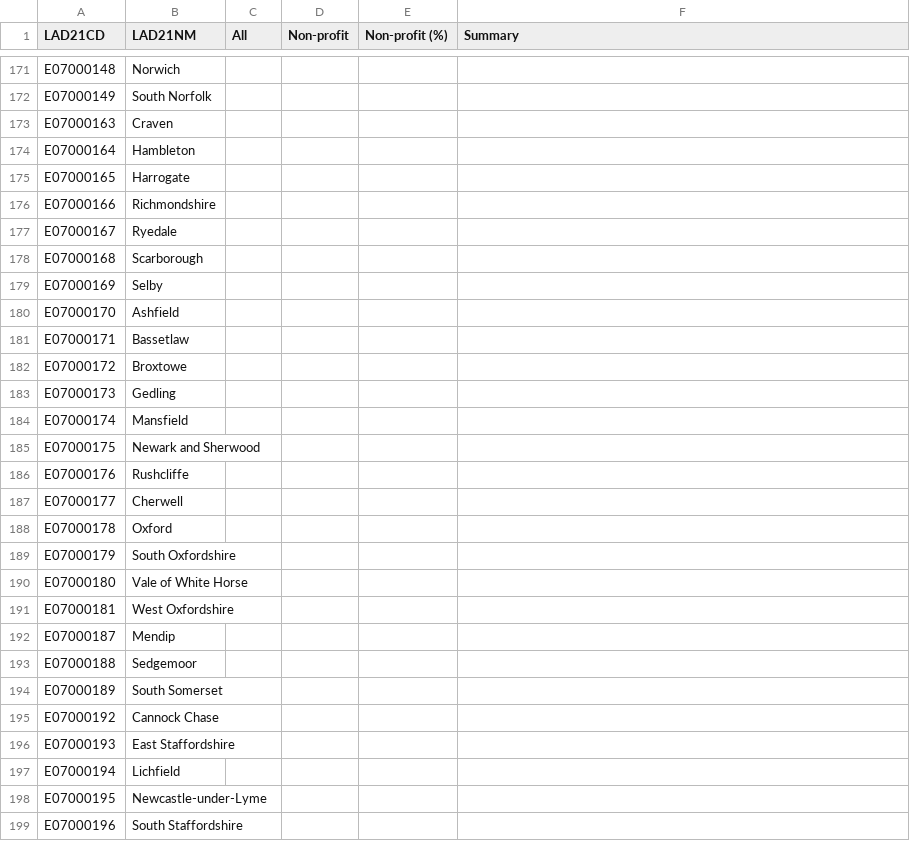
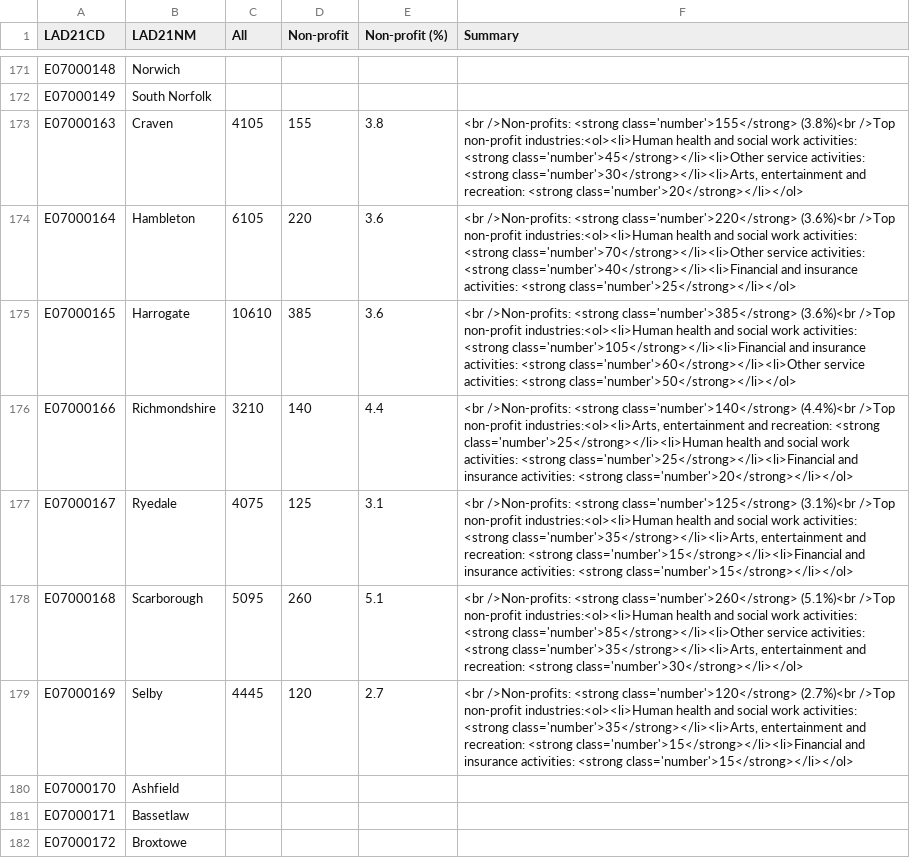
Before and after one commit to open-innovations/true-north, a CSV file: src/themes/purpose-social-impact/non-profit/_data/ukbc_lu.csv, drawn as a sheet; only a part is shown, gaps mark what is left out; the shorter side is filled out with more unchanged rows; the diff covers the shown part only.

```diff
--- a/src/themes/purpose-social-impact/non-profit/_data/ukbc_lu.csv
+++ b/src/themes/purpose-social-impact/non-profit/_data/ukbc_lu.csv
@@ -172,9 +172,9 @@ E07000148,"Norwich",,,,
 E07000149,"South Norfolk",,,,
-E07000163,"Craven",,,,
-E07000164,"Hambleton",,,,
-E07000165,"Harrogate",,,,
-E07000166,"Richmondshire",,,,
-E07000167,"Ryedale",,,,
-E07000168,"Scarborough",,,,
-E07000169,"Selby",,,,
+E07000163,"Craven",4105,155,3.8,"<br />Non-profits: <strong class='number'>155</strong> (3.8%)<br />Top non-profit industries:<ol><li>Human health and social work activities: <strong class='number'>45</strong></li><li>Other service activities: <strong class='number'>30</strong></li><li>Arts, entertainment and recreation: <strong class='number'>20</strong></li></ol>"
+E07000164,"Hambleton",6105,220,3.6,"<br />Non-profits: <strong class='number'>220</strong> (3.6%)<br />Top non-profit industries:<ol><li>Human health and social work activities: <strong class='number'>70</strong></li><li>Other service activities: <strong class='number'>40</strong></li><li>Financial and insurance activities: <strong class='number'>25</strong></li></ol>"
+E07000165,"Harrogate",10610,385,3.6,"<br />Non-profits: <strong class='number'>385</strong> (3.6%)<br />Top non-profit industries:<ol><li>Human health and social work activities: <strong class='number'>105</strong></li><li>Financial and insurance activities: <strong class='number'>60</strong></li><li>Other service activities: <strong class='number'>50</strong></li></ol>"
+E07000166,"Richmondshire",3210,140,4.4,"<br />Non-profits: <strong class='number'>140</strong> (4.4%)<br />Top non-profit industries:<ol><li>Arts, entertainment and recreation: <strong class='number'>25</strong></li><li>Human health and social work activities: <strong class='number'>25</strong></li><li>Financial and insurance activities: <strong class='number'>20</strong></li></ol>"
+E07000167,"Ryedale",4075,125,3.1,"<br />Non-profits: <strong class='number'>125</strong> (3.1%)<br />Top non-profit industries:<ol><li>Human health and social work activities: <strong class='number'>35</strong></li><li>Arts, entertainment and recreation: <strong class='number'>15</strong></li><li>Financial and insurance activities: <strong class='number'>15</strong></li></ol>"
+E07000168,"Scarborough",5095,260,5.1,"<br />Non-profits: <strong class='number'>260</strong> (5.1%)<br />Top non-profit industries:<ol><li>Human health and social work activities: <strong class='number'>85</strong></li><li>Other service activities: <strong class='number'>35</strong></li><li>Arts, entertainment and recreation: <strong class='number'>30</strong></li></ol>"
+E07000169,"Selby",4445,120,2.7,"<br />Non-profits: <strong class='number'>120</strong> (2.7%)<br />Top non-profit industries:<ol><li>Human health and social work activities: <strong class='number'>35</strong></li><li>Arts, entertainment and recreation: <strong class='number'>15</strong></li><li>Financial and insurance activities: <strong class='number'>15</strong></li></ol>"
 E07000170,"Ashfield",,,,
```
Also changed, not shown: 24 edited cells elsewhere in this file, 3 other files.
